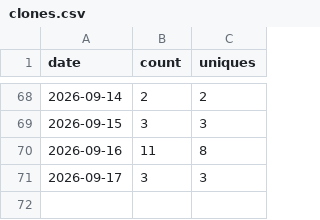
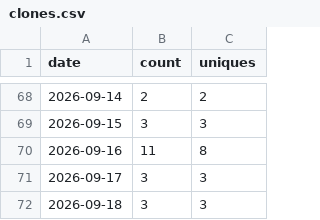
Before and after one commit to sanlanka/k8s-spark-jupyter-notebook, a CSV file: stats/clones.csv, drawn as a sheet; only a part is shown, gaps mark what is left out; the diff names each change by its address in the sheet, - before the commit and + after, or states it on an @@ line.

```diff
--- a/stats/clones.csv
+++ b/stats/clones.csv
+row 72: 2026-09-18 | 3 | 3
```
Also changed, not shown: stats/views.csv, 2 other files.
